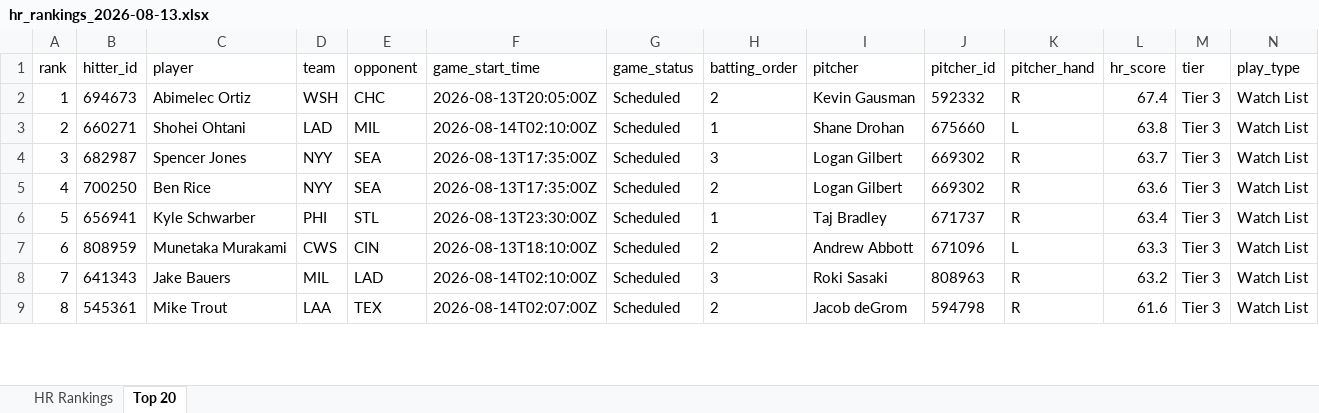
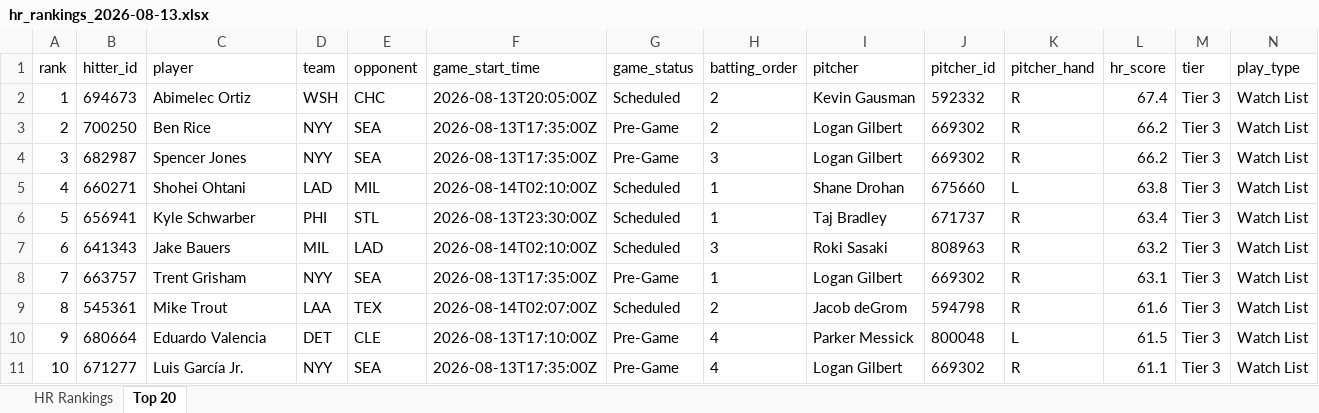
Before and after one commit to etbell28/ghost-analytics, an Excel workbook: outputs/daily/hr_rankings_2026-08-13.xlsx, sheet Top 20, drawn as a sheet; only a part is shown; values as stored, in another font and other column widths than the file's, no borders; removed rows and columns are numbered as before the commit, all else as after; rows hold the shown columns only; the diff covers the shown part only; the diff names each change by its address in the sheet, - before the commit and + after, or states it on an @@ line.

```diff
--- a/outputs/daily/hr_rankings_2026-08-13.xlsx (sheet Top 20)
+++ b/outputs/daily/hr_rankings_2026-08-13.xlsx (sheet Top 20)
+row 3: 2 | 700250 | Ben Rice | NYY | SEA | 2026-08-13T17:35:00Z | Pre-Game | 2 | Logan Gilbert | 669302 | R | 66.2 | Tier 3 | Watch List
+row 4: 3 | 682987 | Spencer Jones | NYY | SEA | 2026-08-13T17:35:00Z | Pre-Game | 3 | Logan Gilbert | 669302 | R | 66.2 | Tier 3 | Watch List
@@ column A (rank) renumbered between rows 5 and 21 @@
-row 4: 3 | 682987 | Spencer Jones | NYY | SEA | 2026-08-13T17:35:00Z | Scheduled | 3 | Logan Gilbert | 669302 | R | 63.7 | Tier 3 | Watch List
-row 5: 4 | 700250 | Ben Rice | NYY | SEA | 2026-08-13T17:35:00Z | Scheduled | 2 | Logan Gilbert | 669302 | R | 63.6 | Tier 3 | Watch List
-row 7: 6 | 808959 | Munetaka Murakami | CWS | CIN | 2026-08-13T18:10:00Z | Scheduled | 2 | Andrew Abbott | 671096 | L | 63.3 | Tier 3 | Watch List
+row 8: 7 | 663757 | Trent Grisham | NYY | SEA | 2026-08-13T17:35:00Z | Pre-Game | 1 | Logan Gilbert | 669302 | R | 63.1 | Tier 3 | Watch List
+row 10: 9 | 680664 | Eduardo Valencia | DET | CLE | 2026-08-13T17:10:00Z | Pre-Game | 4 | Parker Messick | 800048 | L | 61.5 | Tier 3 | Watch List
+row 11: 10 | 671277 | Luis García Jr. | NYY | SEA | 2026-08-13T17:35:00Z | Pre-Game | 4 | Logan Gilbert | 669302 | R | 61.1 | Tier 3 | Watch List
```
Also changed, not shown: 5 added rows, 7 removed rows and 16 edited cells elsewhere in this sheet, sheet HR Rankings, outputs/hr_rankings.xlsx, 8 other files.
